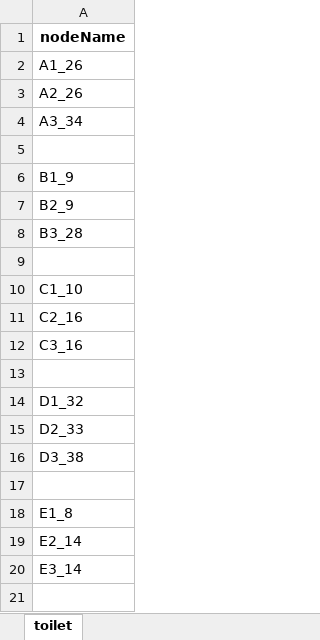
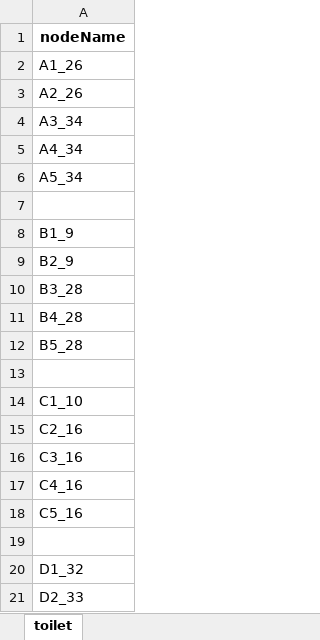
Before and after one commit to JietBrains/NMBNavigation-Backend, an Excel workbook: NMB_Map/src/algorithm/data/nodes/marked.xlsx, sheet toilet, drawn as a sheet; only a part is shown; the shorter side is filled out with more unchanged rows; values as stored, in another font and other column widths than the file's, no borders; the diff covers the shown part only; the diff names each change by its address in the sheet, - before the commit and + after, or states it on an @@ line.

Commit message:
[feat] 针对新数据增加寻找最近厕所

```diff
--- a/NMB_Map/src/algorithm/data/nodes/marked.xlsx (sheet toilet)
+++ b/NMB_Map/src/algorithm/data/nodes/marked.xlsx (sheet toilet)
+row 5: A4_34
+row 6: A5_34
+row 11: B4_28
+row 12: B5_28
+row 17: C4_16
+row 18: C5_16
```
Also changed, not shown: 8 added rows elsewhere in this sheet.
